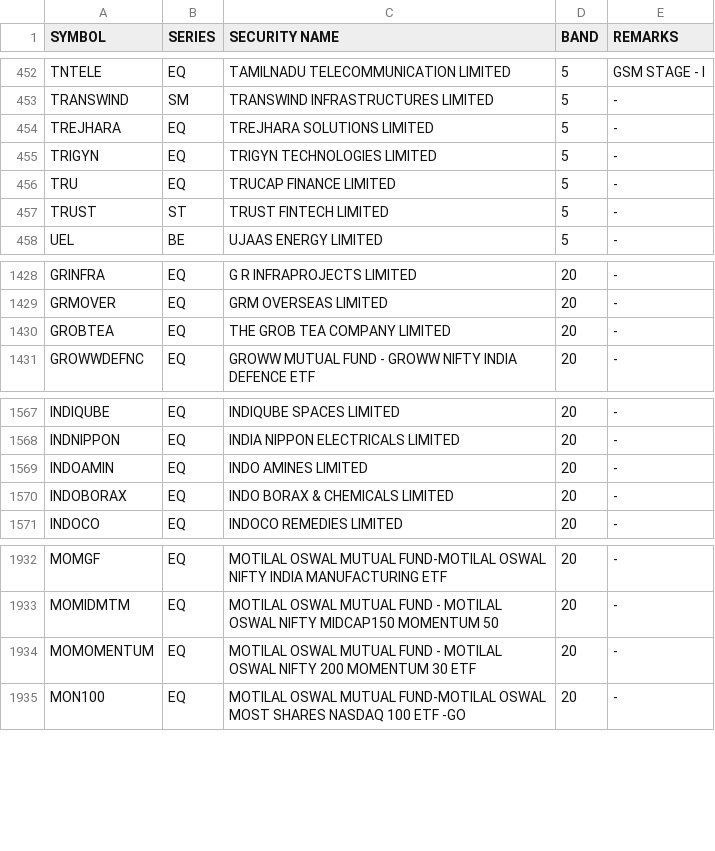
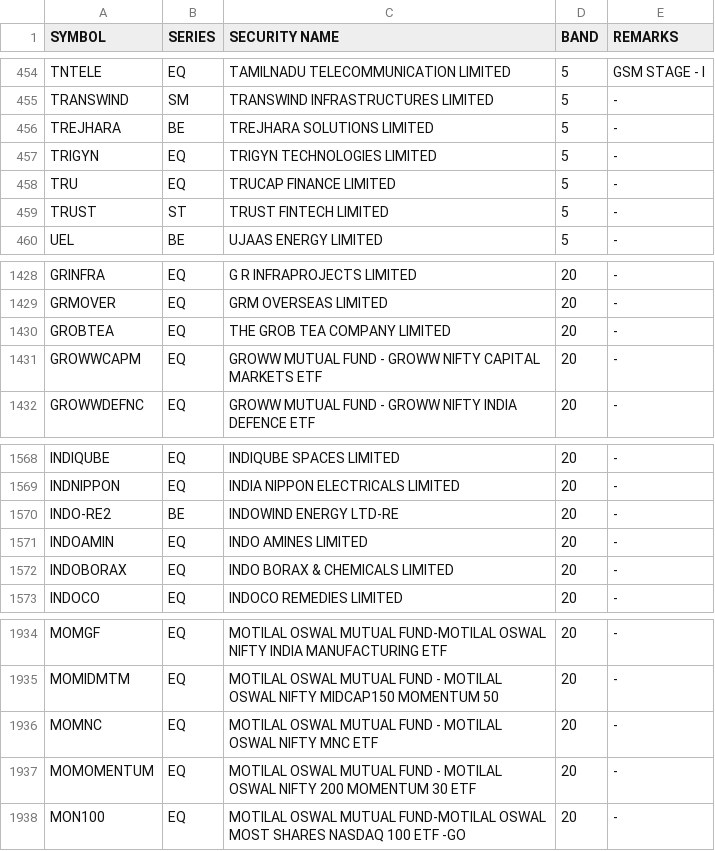
Before and after one commit to Anny26022/price_band, a CSV file: 03122025.csv (was 02122025.csv), drawn as a sheet; only a part is shown, gaps mark what is left out; the diff covers the shown part only.

```diff
--- a/02122025.csv
+++ b/03122025.csv
@@ -453,3 +455,3 @@ TNTELE,EQ,TAMILNADU TELECOMMUNICATION LIMITED,5,GSM STAGE - I
 TRANSWIND,SM,TRANSWIND INFRASTRUCTURES LIMITED,5,-
-TREJHARA,EQ,TREJHARA SOLUTIONS LIMITED,5,-
+TREJHARA,BE,TREJHARA SOLUTIONS LIMITED,5,-
 TRIGYN,EQ,TRIGYN TECHNOLOGIES LIMITED,5,-
@@ -1430,2 +1430,3 @@ GRMOVER,EQ,GRM OVERSEAS LIMITED,20,-
 GROBTEA,EQ,THE GROB TEA COMPANY LIMITED,20,-
+GROWWCAPM,EQ,GROWW MUTUAL FUND - GROWW NIFTY CAPITAL MARKETS ETF,20,-
 GROWWDEFNC,EQ,GROWW MUTUAL FUND - GROWW NIFTY INDIA DEFENCE ETF,20,-
@@ -1568,2 +1569,3 @@ INDIQUBE,EQ,INDIQUBE SPACES LIMITED,20,-
 INDNIPPON,EQ,INDIA NIPPON ELECTRICALS LIMITED,20,-
+INDO-RE2,BE,INDOWIND ENERGY LTD-RE,20,-
 INDOAMIN,EQ,INDO AMINES LIMITED,20,-
@@ -1933,2 +1935,3 @@ MOMGF,EQ,MOTILAL OSWAL MUTUAL FUND-MOTILAL OSWAL NIFTY INDIA MANUFACTURING ETF,2
 MOMIDMTM,EQ,MOTILAL OSWAL MUTUAL FUND - MOTILAL OSWAL NIFTY MIDCAP150 MOMENTUM 50,20,-
+MOMNC,EQ,MOTILAL OSWAL MUTUAL FUND - MOTILAL OSWAL NIFTY MNC ETF,20,-
 MOMOMENTUM,EQ,MOTILAL OSWAL MUTUAL FUND - MOTILAL OSWAL NIFTY 200 MOMENTUM 30 ETF,20,-
```
Also changed, not shown: 2 added rows and 4 removed rows elsewhere in this file.
